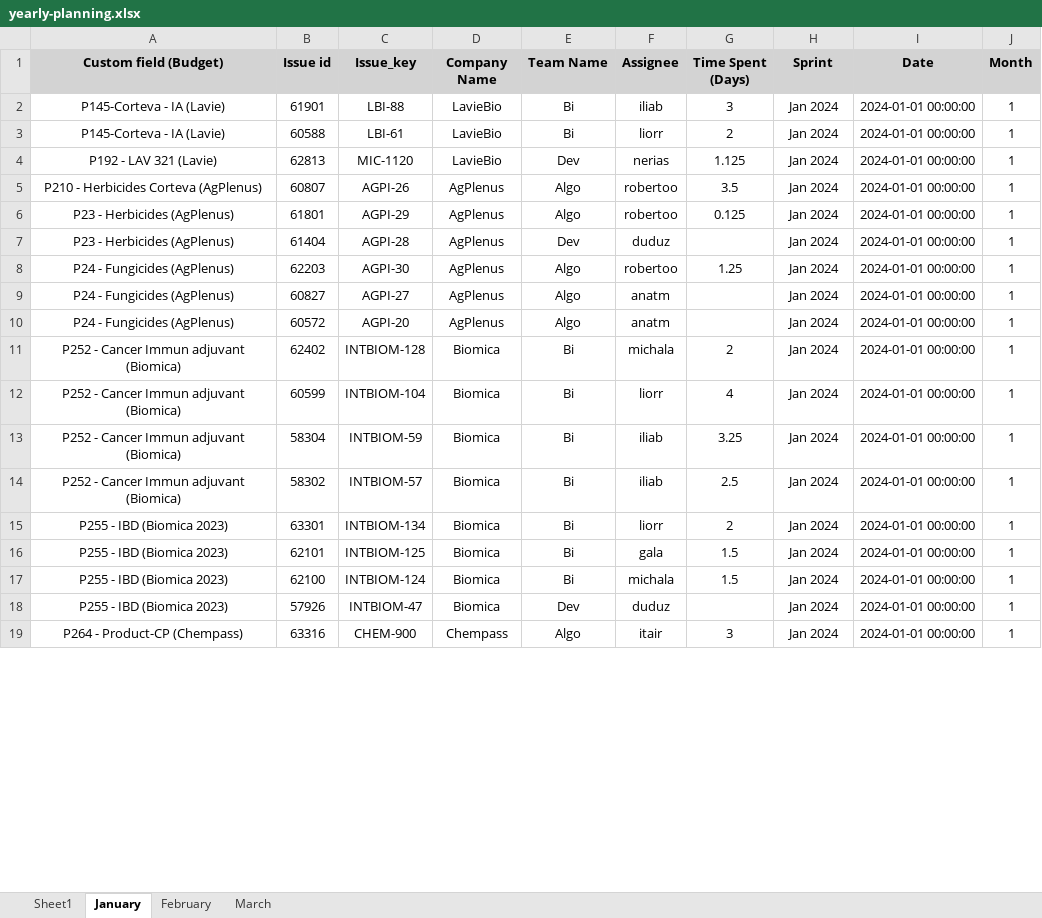
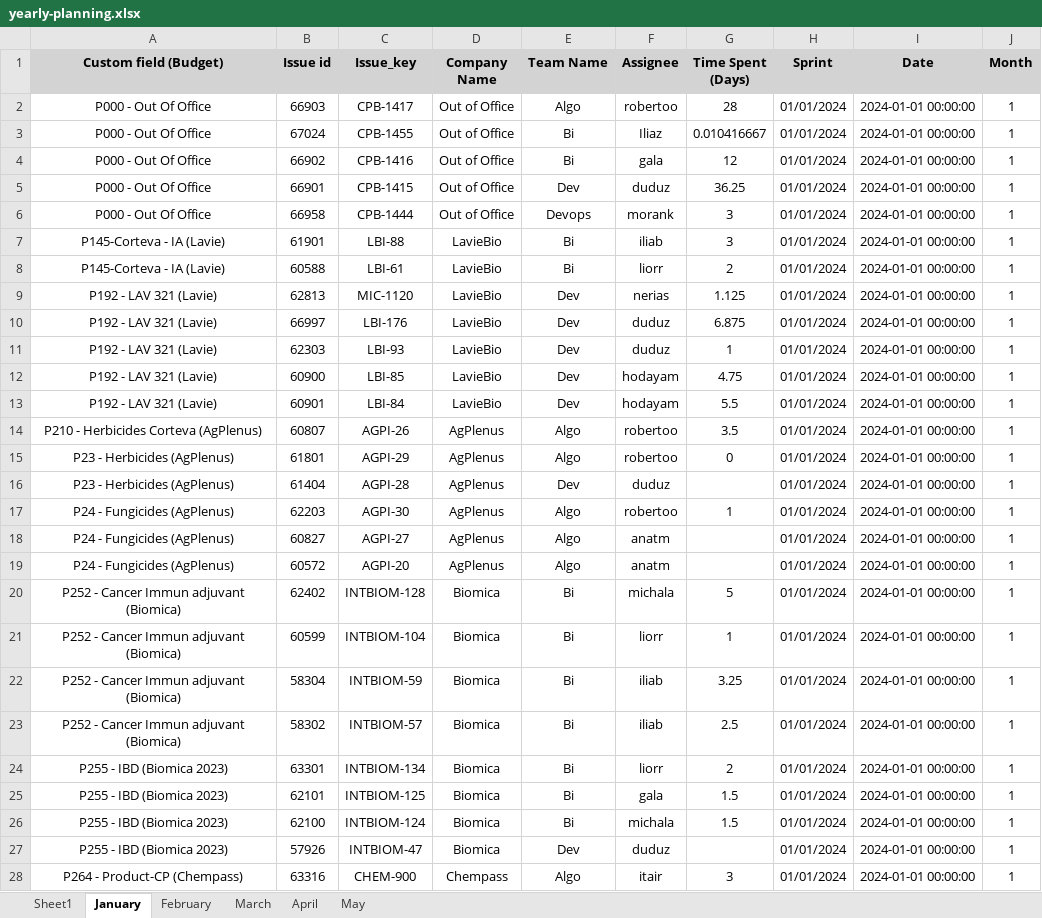
Before and after one commit to AlmogHaviv/utils, an Excel workbook: reports/yearly-report-excel/yearly-planning.xlsx, sheet January, drawn as a sheet; only a part is shown; values as stored, in another font and other column widths than the file's, no borders; addresses are those after the commit; the diff covers the shown part only; the diff names each change by its address in the sheet, - before the commit and + after, or states it on an @@ line.

```diff
--- a/reports/yearly-report-excel/yearly-planning.xlsx (sheet January)
+++ b/reports/yearly-report-excel/yearly-planning.xlsx (sheet January)
+sheet tab: April
+sheet tab: May
+row 2: P000 - Out Of Office | 66903 | CPB-1417 | Out of Office | Algo | robertoo | 28 | 01/01/2024 | 2024-01-01 00:00:00 | 1
+row 3: P000 - Out Of Office | 67024 | CPB-1455 | Out of Office | Bi | Iliaz | 0.010416667 | 01/01/2024 | 2024-01-01 00:00:00 | 1
+row 4: P000 - Out Of Office | 66902 | CPB-1416 | Out of Office | Bi | gala | 12 | 01/01/2024 | 2024-01-01 00:00:00 | 1
+row 5: P000 - Out Of Office | 66901 | CPB-1415 | Out of Office | Dev | duduz | 36.25 | 01/01/2024 | 2024-01-01 00:00:00 | 1
+row 6: P000 - Out Of Office | 66958 | CPB-1444 | Out of Office | Devops | morank | 3 | 01/01/2024 | 2024-01-01 00:00:00 | 1
-H7:H9 (Sprint): Jan 2024
+H7:H9 (Sprint): 01/01/2024
+row 10: P192 - LAV 321 (Lavie) | 66997 | LBI-176 | LavieBio | Dev | duduz | 6.875 | 01/01/2024 | 2024-01-01 00:00:00 | 1
+row 11: P192 - LAV 321 (Lavie) | 62303 | LBI-93 | LavieBio | Dev | duduz | 1 | 01/01/2024 | 2024-01-01 00:00:00 | 1
+row 12: P192 - LAV 321 (Lavie) | 60900 | LBI-85 | LavieBio | Dev | hodayam | 4.75 | 01/01/2024 | 2024-01-01 00:00:00 | 1
+row 13: P192 - LAV 321 (Lavie) | 60901 | LBI-84 | LavieBio | Dev | hodayam | 5.5 | 01/01/2024 | 2024-01-01 00:00:00 | 1
-H14:H28 (Sprint): Jan 2024
+H14:H28 (Sprint): 01/01/2024
-G15 (Time Spent (Days)): 0.125
+G15 (Time Spent (Days)): 0
-G17 (Time Spent (Days)): 1.25
+G17 (Time Spent (Days)): 1
-G20 (Time Spent (Days)): 2
+G20 (Time Spent (Days)): 5
-G21 (Time Spent (Days)): 4
+G21 (Time Spent (Days)): 1
```
Also changed, not shown: 6 added rows, 3 removed rows and 85 edited cells elsewhere in this sheet, sheet Sheet1, sheet March, sheet February, 15 other files.
